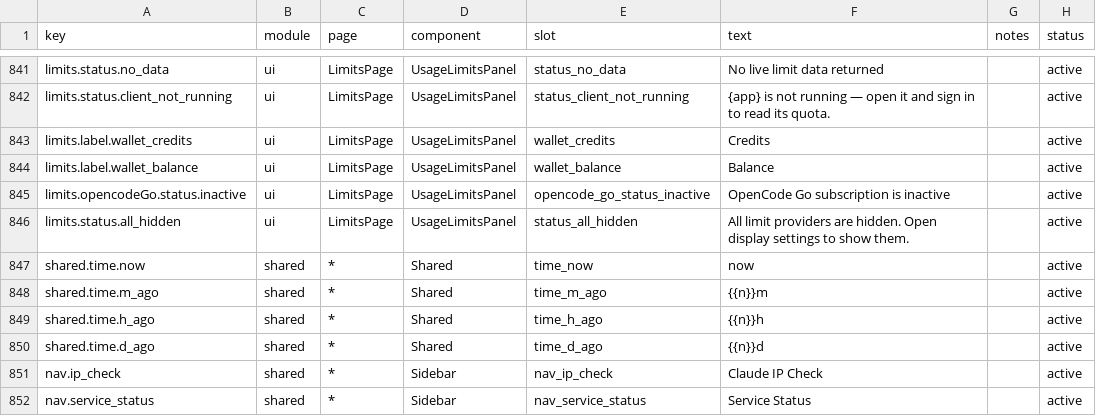
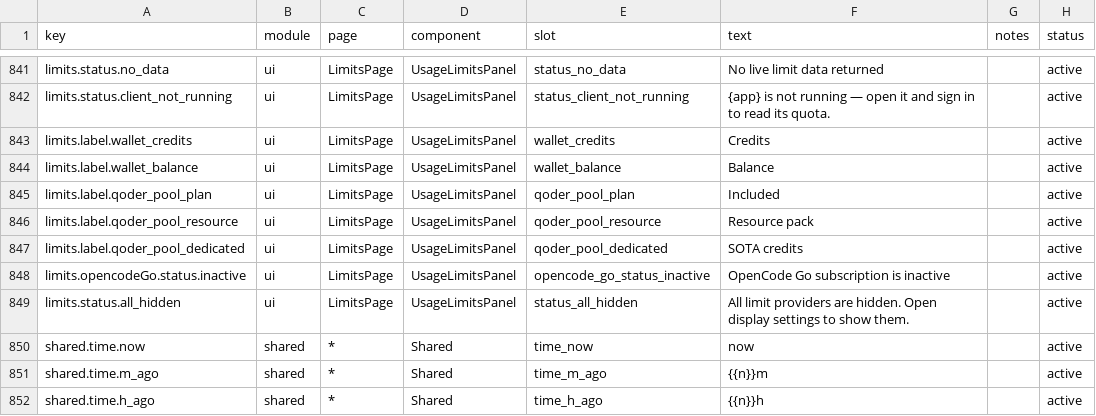
Before and after one commit to 01UNCLEDOG01/TokenTracker-Plus, a CSV file: dashboard/src/content/copy.csv, drawn as a sheet; only a part is shown, gaps mark what is left out; the shorter side is filled out with more unchanged rows.

Commit message:
feat(limits): Qoder 三池分开展示；去掉与悬浮提示重复的常态文字
Qoder（国际）
- 抓包确认响应里是 `plan_quota`（套餐内 0/0）、`resource_package_quota`
  （资源包 2000/2000 已用尽）、`dedicated_resource_package_quota`
  （SOTA 60/2000，expires_at=2026-10-29），`total_quota` 是三者合计。
  原先只画合计 52%，把「资源包已用完、SOTA 还剩 1940」这条最关键的信息抹平了
- 解析层新增 `pools[]`：每池 used/limit/remaining/percent/unit/expires_at，
  到期日取该池「仍有余额」的明细里最近的一条；`primary_window` 保留服务端合计，
  兼容其它调用方
- 卡片按池分行（套餐内 / 资源包 / SOTA），`limit=0` 的池不画空条；
  SOTA 行带有效期倒计时与精确到期时间

重复文字
- 「已用 X% · 重置时间」「已用 A / B · 剩余 C」这类常态行全部去掉：
  它们在每根条的悬浮提示里已有一模一样的文案；需要看细节时展开卡片仍可看
- Trae / CodeArts / AgentRouter 的余额文字同样收进悬浮提示，卡片只留一行标签+条
- `nextResetAt` 早于一天以上的陈旧值不再渲染成「刚刚/重置」

验证：qoder-limits 26/26；UsageLimitsPanel 57/57；typecheck、文案与硬编码门禁通过

```diff
--- a/dashboard/src/content/copy.csv
+++ b/dashboard/src/content/copy.csv
@@ -844,2 +844,5 @@ limits.label.wallet_credits,ui,LimitsPage,UsageLimitsPanel,wallet_credits,"Credi
 limits.label.wallet_balance,ui,LimitsPage,UsageLimitsPanel,wallet_balance,"Balance",,active
+limits.label.qoder_pool_plan,ui,LimitsPage,UsageLimitsPanel,qoder_pool_plan,"Included",,active
+limits.label.qoder_pool_resource,ui,LimitsPage,UsageLimitsPanel,qoder_pool_resource,"Resource pack",,active
+limits.label.qoder_pool_dedicated,ui,LimitsPage,UsageLimitsPanel,qoder_pool_dedicated,"SOTA credits",,active
 limits.opencodeGo.status.inactive,ui,LimitsPage,UsageLimitsPanel,opencode_go_status_inactive,"OpenCode Go subscription is inactive",,active
```
Also changed, not shown: 7 other files.
